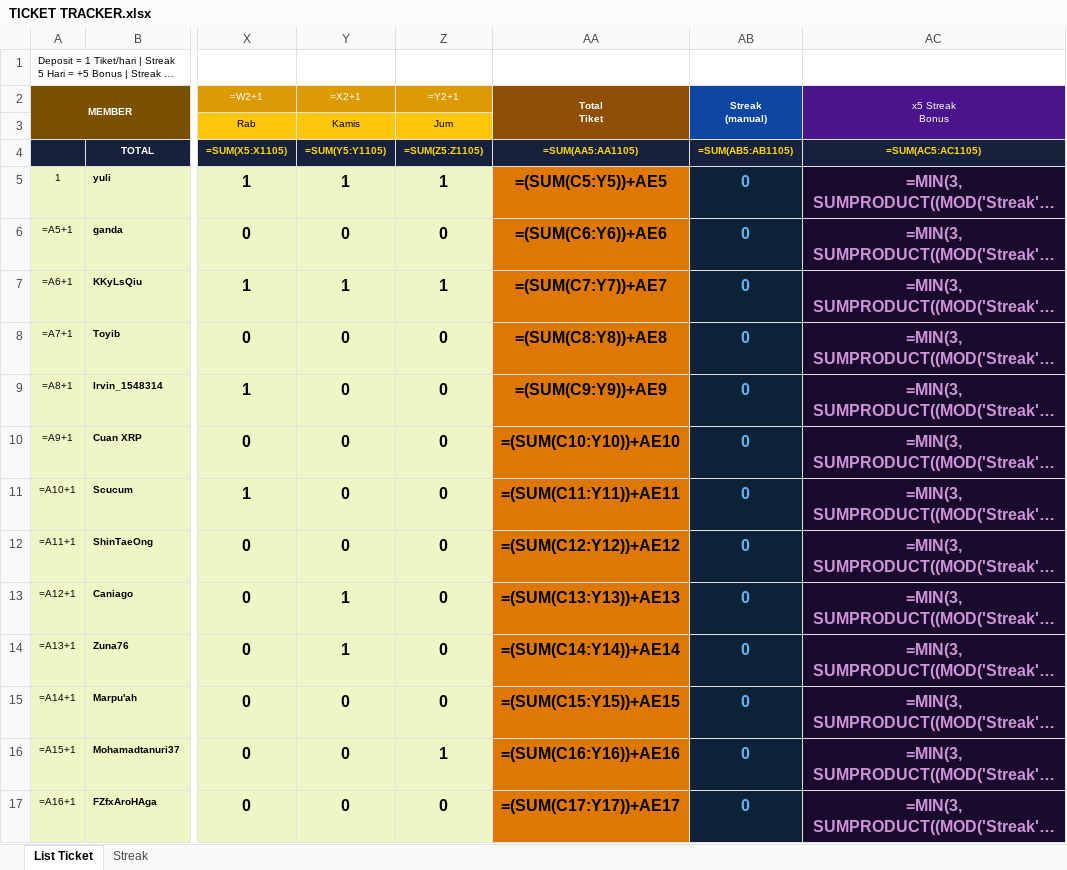
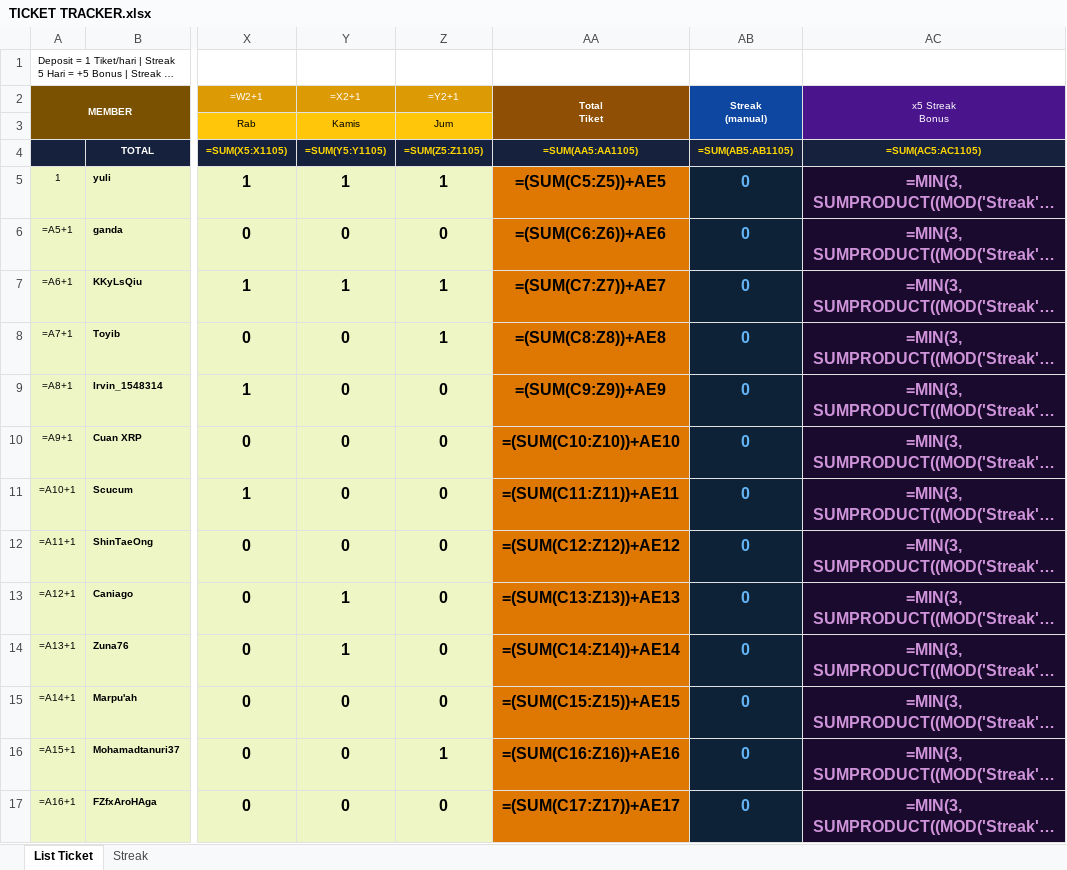
Before and after one commit to analystkael/tickettracker, an Excel workbook: TICKET TRACKER.xlsx, sheet List Ticket, drawn as a sheet; only a part is shown, gaps mark what is left out; long unchanged cells end in …; values as stored, in another font and other column widths than the file's, no borders; formulas without a stored value are shown as written; the diff covers the shown part only; the diff names each change by its address in the sheet, - before the commit and + after, or states it on an @@ line.

```diff
--- a/TICKET TRACKER.xlsx (sheet List Ticket)
+++ b/TICKET TRACKER.xlsx (sheet List Ticket)
-AA5 (Total Tiket): =(SUM(C5:Y5))+AE5
+AA5 (Total Tiket): =(SUM(C5:Z5))+AE5
-AA6 (Total Tiket): =(SUM(C6:Y6))+AE6
+AA6 (Total Tiket): =(SUM(C6:Z6))+AE6
-AA7 (Total Tiket): =(SUM(C7:Y7))+AE7
+AA7 (Total Tiket): =(SUM(C7:Z7))+AE7
-Z8 (=Y2+1): 0
+Z8 (=Y2+1): 1
-AA8 (Total Tiket): =(SUM(C8:Y8))+AE8
+AA8 (Total Tiket): =(SUM(C8:Z8))+AE8
-AA9 (Total Tiket): =(SUM(C9:Y9))+AE9
+AA9 (Total Tiket): =(SUM(C9:Z9))+AE9
-AA10 (Total Tiket): =(SUM(C10:Y10))+AE10
+AA10 (Total Tiket): =(SUM(C10:Z10))+AE10
-AA11 (Total Tiket): =(SUM(C11:Y11))+AE11
+AA11 (Total Tiket): =(SUM(C11:Z11))+AE11
-AA12 (Total Tiket): =(SUM(C12:Y12))+AE12
+AA12 (Total Tiket): =(SUM(C12:Z12))+AE12
-AA13 (Total Tiket): =(SUM(C13:Y13))+AE13
+AA13 (Total Tiket): =(SUM(C13:Z13))+AE13
-AA14 (Total Tiket): =(SUM(C14:Y14))+AE14
+AA14 (Total Tiket): =(SUM(C14:Z14))+AE14
-AA15 (Total Tiket): =(SUM(C15:Y15))+AE15
+AA15 (Total Tiket): =(SUM(C15:Z15))+AE15
-AA16 (Total Tiket): =(SUM(C16:Y16))+AE16
+AA16 (Total Tiket): =(SUM(C16:Z16))+AE16
-AA17 (Total Tiket): =(SUM(C17:Y17))+AE17
+AA17 (Total Tiket): =(SUM(C17:Z17))+AE17
```
Also changed, not shown: 207 edited cells elsewhere in this sheet, TICKET_TRACKER.xlsx.
